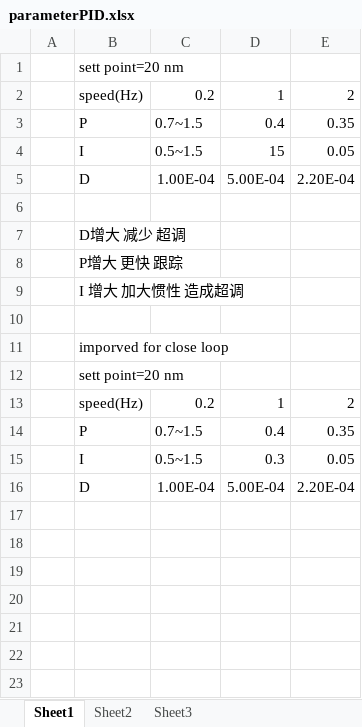
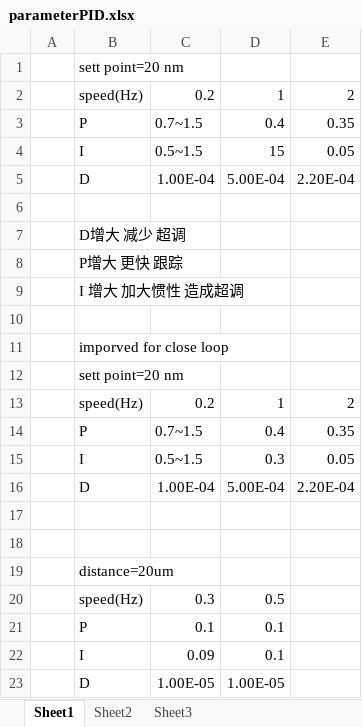
Before and after one commit to angelut2012/ProjectAFM, an Excel workbook: Project_AFM_Controller_USB/parameterPID.xlsx, sheet Sheet1, drawn as a sheet; values as stored, in another font and other column widths than the file's, no borders; the diff names each change by its address in the sheet, - before the commit and + after, or states it on an @@ line.

```diff
--- a/Project_AFM_Controller_USB/parameterPID.xlsx (sheet Sheet1)
+++ b/Project_AFM_Controller_USB/parameterPID.xlsx (sheet Sheet1)
+row 17: (empty)
+row 18: (empty)
+row 19:  | distance=20um
+row 20:  | speed(Hz) | 0.3 | 0.5
+row 21:  | P | 0.1 | 0.1
+row 22:  | I | 0.09 | 0.1
+row 23:  | D | 1.00E-05 | 1.00E-05
```
Also changed, not shown: 14 other files.
